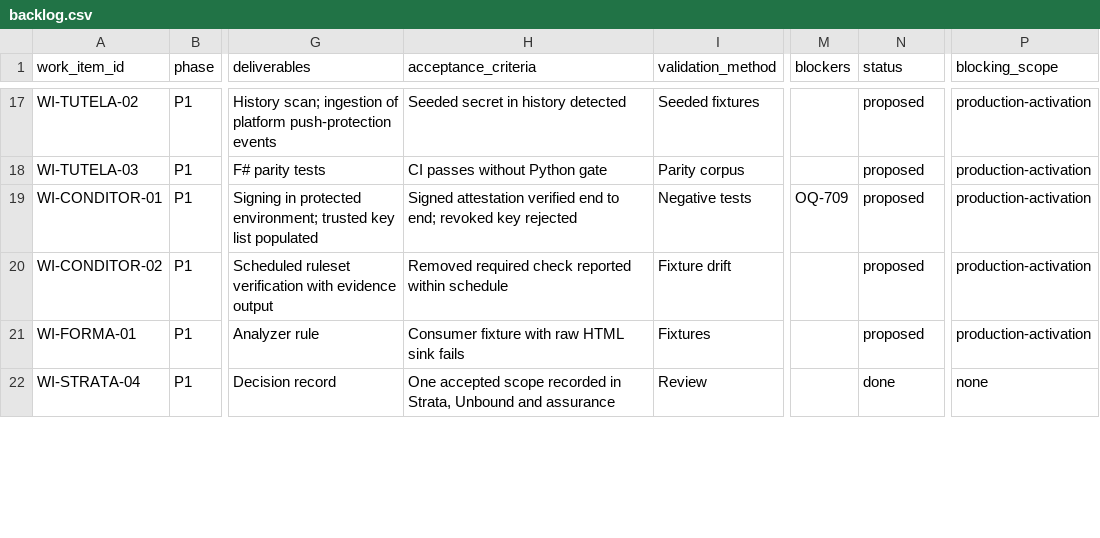
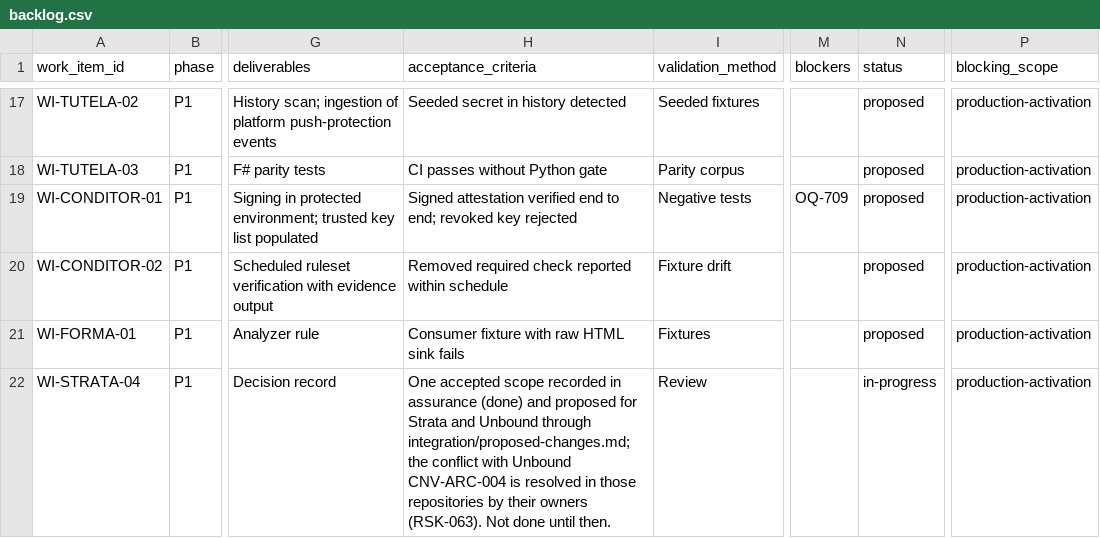
Before and after one commit to kemiller2002/echelon-assurance, a CSV file: roadmap/backlog.csv, drawn as a sheet; only a part is shown, gaps mark what is left out; the diff covers the shown part only; the diff names each change by its address in the sheet, - before the commit and + after, or states it on an @@ line.

```diff
--- a/roadmap/backlog.csv
+++ b/roadmap/backlog.csv
-H22 (acceptance_criteria): …recorded in Strata, Unbound and assurance
+H22 (acceptance_criteria): …recorded in assurance (done) and proposed for Strata and Unbound through integration/proposed-changes.md; the conflict with Unbound CNV-ARC-004 is resolved in those repositories by their owners (RSK-063). Not done until then.
-N22 (status): done
+N22 (status): in-progress
-P22 (blocking_scope): none
+P22 (blocking_scope): production-activation
```
Also changed, not shown: 1 added row and 5 edited cells elsewhere in this file, integration/capability-verification.csv, registers/decision-traceability.csv, 14 other files.
